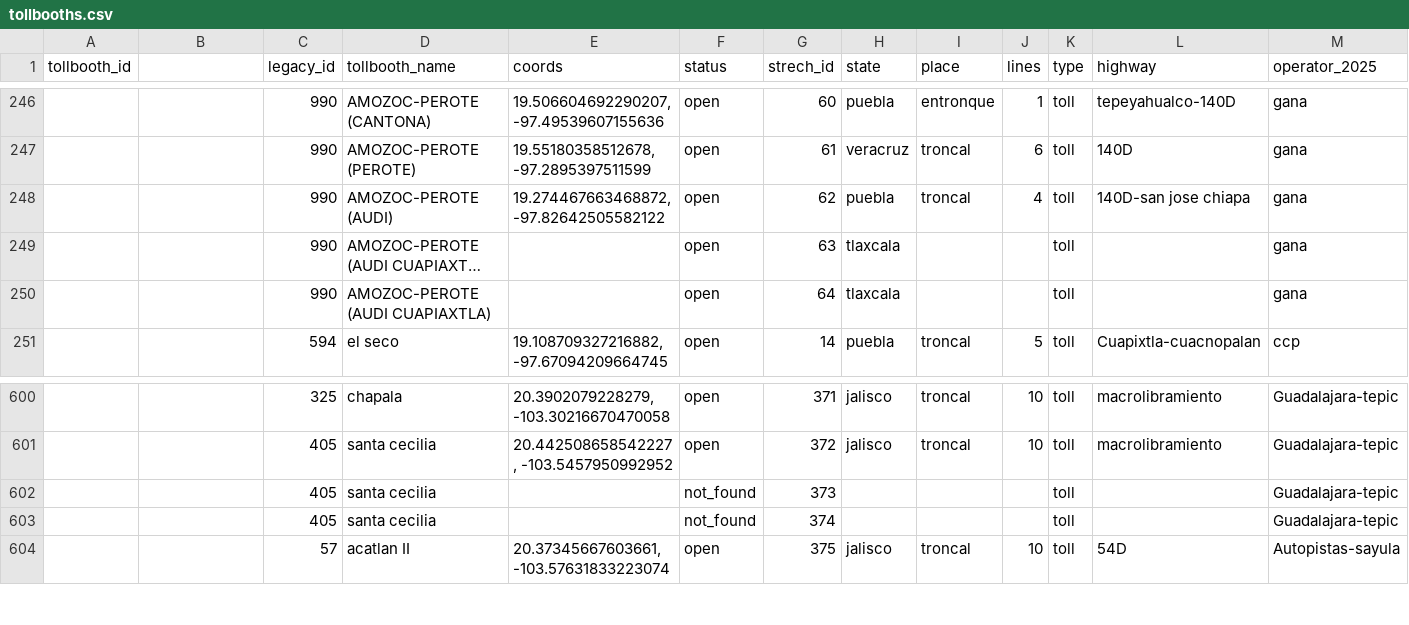
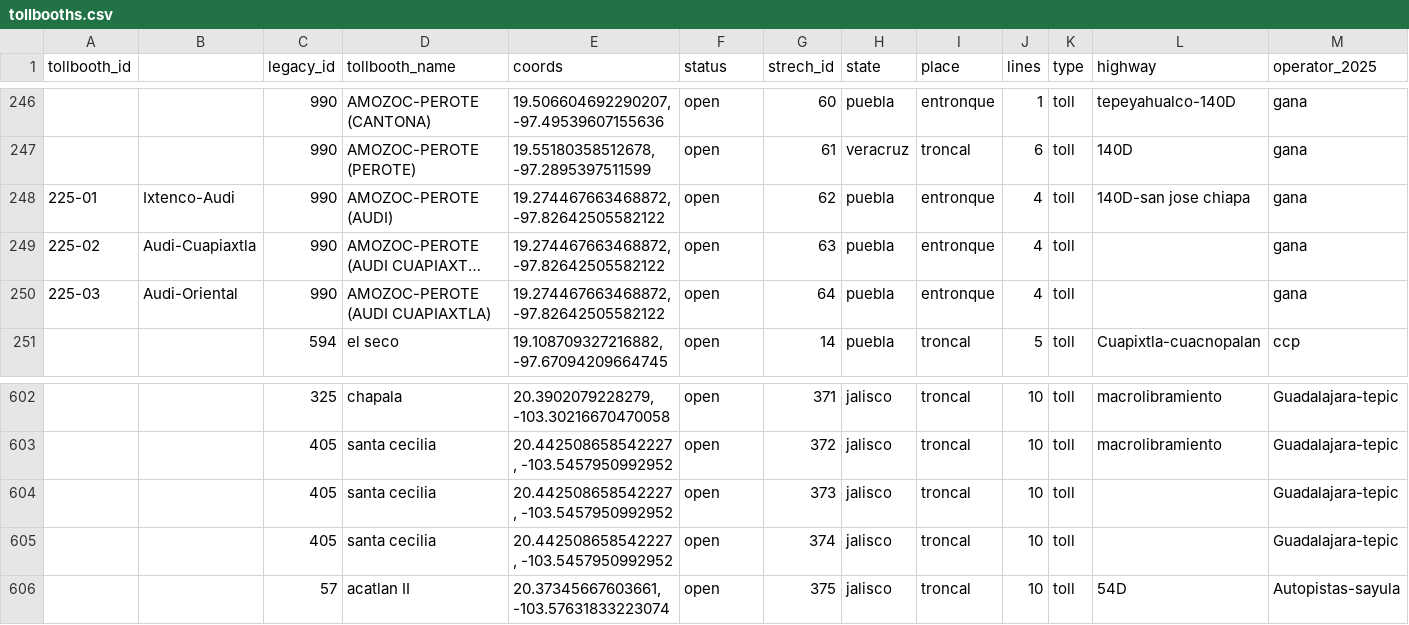
Before and after one commit to elaeon/tollbooth_etc_mx, a CSV file: data/tables/tollbooths.csv, drawn as a sheet; only a part is shown, gaps mark what is left out; long unchanged cells end in …; addresses are those after the commit; the diff covers the shown part only; the diff names each change by its address in the sheet, - before the commit and + after, or states it on an @@ line.

Commit message:
update tollbooths

```diff
--- a/data/tables/tollbooths.csv
+++ b/data/tables/tollbooths.csv
-A248 (tollbooth_id): (empty)
+A248 (tollbooth_id): 225-01
-B248: (empty)
+B248: Ixtenco-Audi
-I248 (place): troncal
+I248 (place): entronque
-A249 (tollbooth_id): (empty)
+A249 (tollbooth_id): 225-02
-B249: (empty)
+B249: Audi-Cuapiaxtla
-E249:E250 (coords): (empty)
+E249:E250 (coords): 19.274467663468872, -97.82642505582122
-H249:H250 (state): tlaxcala
+H249:H250 (state): puebla
-I249:I250 (place): (empty)
+I249:I250 (place): entronque
-J249:J250 (lines): (empty)
+J249:J250 (lines): 4
-A250 (tollbooth_id): (empty)
+A250 (tollbooth_id): 225-03
-B250: (empty)
+B250: Audi-Oriental
-E604:E605 (coords): (empty)
+E604:E605 (coords): 20.442508658542227, -103.5457950992952
-F604:F605 (status): not_found
+F604:F605 (status): open
-H604:H605 (state): (empty)
+H604:H605 (state): jalisco
-I604:I605 (place): (empty)
+I604:I605 (place): troncal
-J604:J605 (lines): (empty)
+J604:J605 (lines): 10
```
Also changed, not shown: 4 added rows, 1 removed row and 52 edited cells elsewhere in this file.
